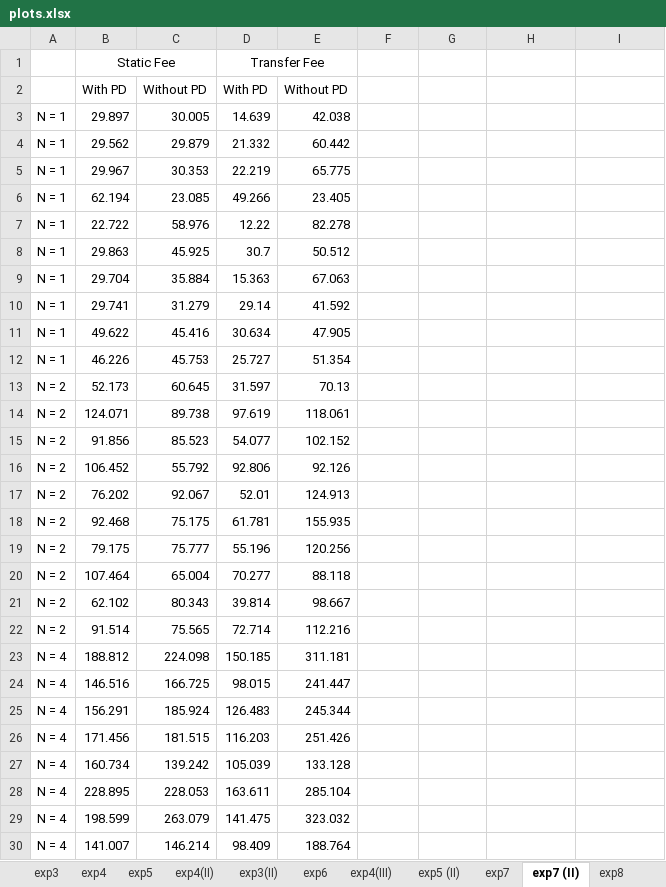
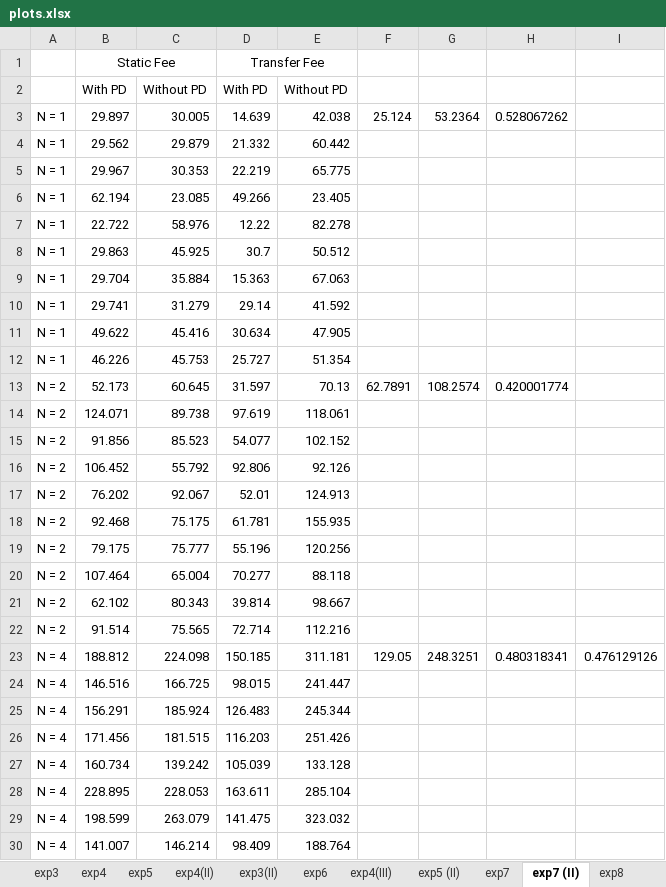
Before and after one commit to tom6311tom6311/ntu-thesis, an Excel workbook: img_src/plots.xlsx, sheet exp7 (II), drawn as a sheet; only a part is shown; values as stored, in another font and other column widths than the file's, no borders; charts and pictures not drawn; the diff names each change by its address in the sheet, - before the commit and + after, or states it on an @@ line.

```diff
--- a/img_src/plots.xlsx (sheet exp7 (II))
+++ b/img_src/plots.xlsx (sheet exp7 (II))
-F3: (empty)
+F3: 25.124
-G3: (empty)
+G3: 53.2364
-H3: (empty)
+H3: 0.528067262
-F13: (empty)
+F13: 62.7891
-G13: (empty)
+G13: 108.2574
-H13: (empty)
+H13: 0.420001774
-F23: (empty)
+F23: 129.05
-G23: (empty)
+G23: 248.3251
-H23: (empty)
+H23: 0.480318341
-I23: (empty)
+I23: 0.476129126
```
Also changed, not shown: sheet exp8, charts or pictures, 14 other files.
